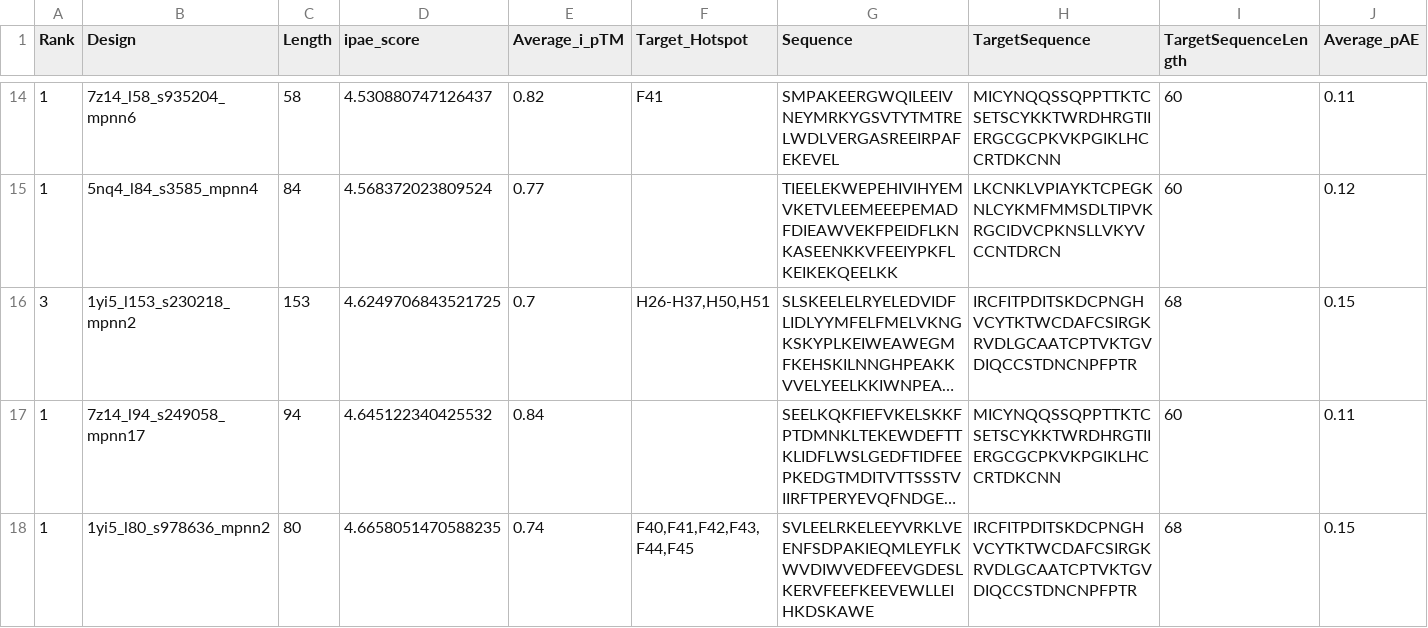
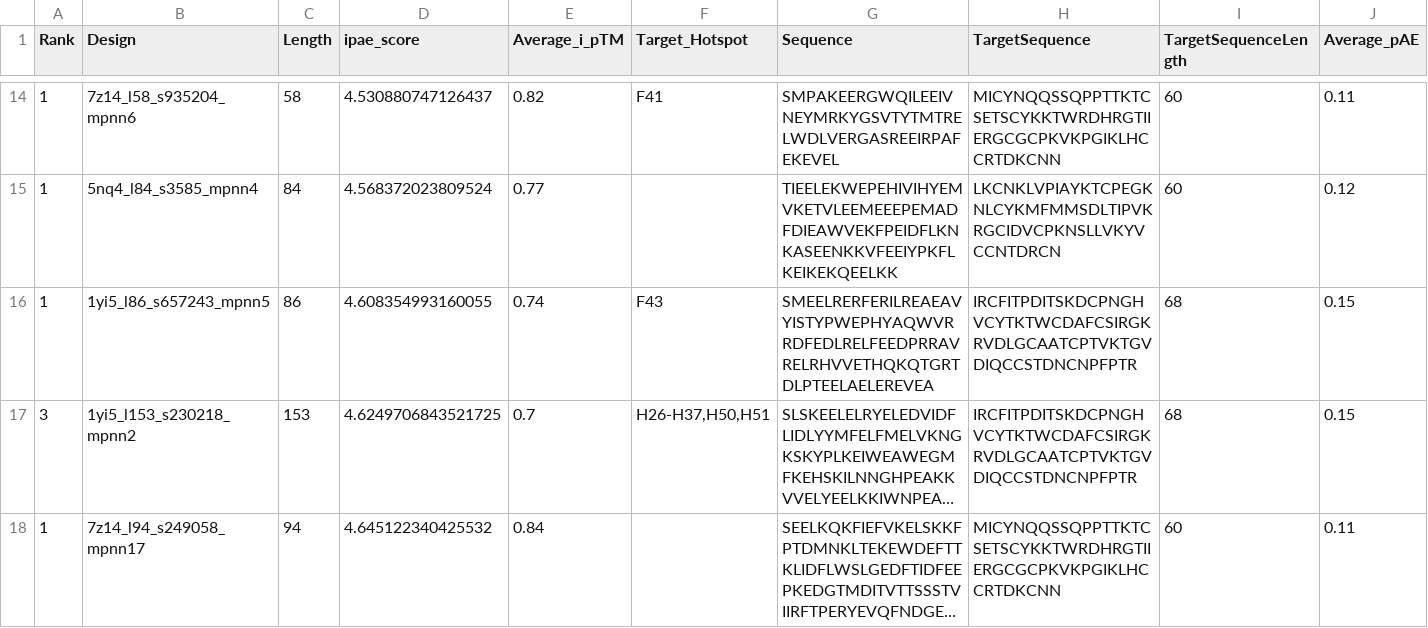
Before and after one commit to hemeai/ToxBind, a CSV file: final_results.csv, drawn as a sheet; only a part is shown, gaps mark what is left out; the shorter side is filled out with more unchanged rows; long unchanged cells end in …; rows hold the shown columns only; the diff covers the shown part only; the diff names each change by its address in the sheet, - before the commit and + after, or states it on an @@ line.

Commit message:
add new results

```diff
--- a/final_results.csv
+++ b/final_results.csv
+row 16: 1 | 1yi5_l86_s657243_mpnn5 | 86 | 4.608354993160055 | 0.74 | F43 | SMEELRERFERILREAEAVYISTYPWEPHYAQWVRRDFEDLRELFEEDPRRAVRELRHVVETHQKQTGRTDLPTEELAELEREVEA | IRCFITPDITSKDCPNGHVCYTKTWCDAFCSIRGKRVDLGCAATCPTVKTGVDIQCCSTDNCNPFPTR | 68 | 0.15
```
Also changed, not shown: 4 added rows elsewhere in this file, analysis/results_ipae.csv, 8 other files.
